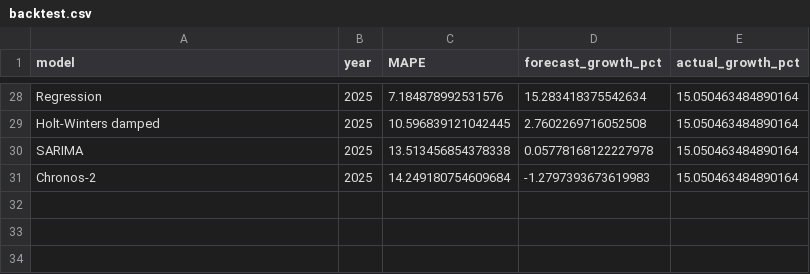
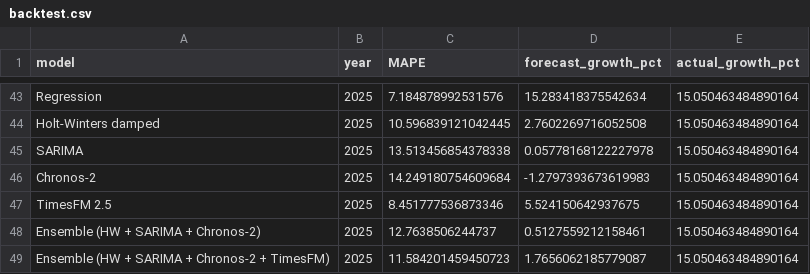
Before and after one commit to InodUmayanga/srilanka-tourism-2030, a CSV file: results/backtest.csv, drawn as a sheet; only a part is shown, gaps mark what is left out; the diff covers the shown part only.

Commit message:
TimesFM, ensembles, final model selected

```diff
--- a/results/backtest.csv
+++ b/results/backtest.csv
@@ -31 +46,4 @@ SARIMA,2025,13.513456854378338,0.05778168122227978,15.050463484890164
 Chronos-2,2025,14.249180754609684,-1.2797393673619983,15.050463484890164
+TimesFM 2.5,2025,8.451777536873346,5.524150642937675,15.050463484890164
+Ensemble (HW + SARIMA + Chronos-2),2025,12.7638506244737,0.5127559212158461,15.050463484890164
+Ensemble (HW + SARIMA + Chronos-2 + TimesFM),2025,11.584201459450723,1.7656062185779087,15.050463484890164
```
Also changed, not shown: 15 added rows elsewhere in this file, 3 other files.
